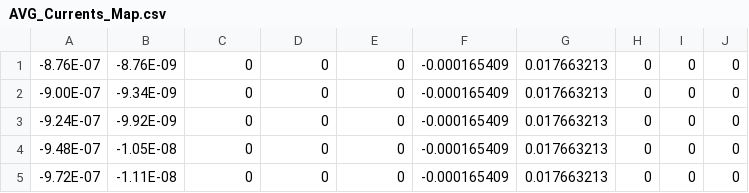
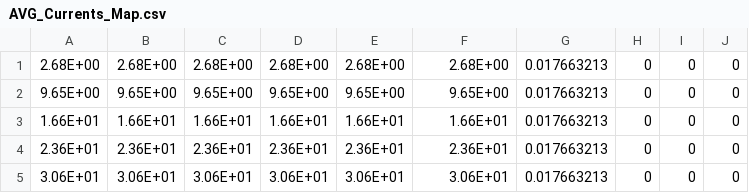
Before and after one commit to Gueni/TESTMODEL, a CSV file: CSV_MAPS/AVG_Currents_Map.csv, drawn as a sheet; only a part is shown; the diff covers the shown part only; the diff names each change by its address in the sheet, - before the commit and + after, or states it on an @@ line.

```diff
--- a/CSV_MAPS/AVG_Currents_Map.csv
+++ b/CSV_MAPS/AVG_Currents_Map.csv
-A1: -8.76E-07
+A1: 2.68E+00
-B1: -8.76E-09
+B1: 2.68E+00
-C1: 0
+C1: 2.68E+00
-D1: 0
+D1: 2.68E+00
-E1: 0
+E1: 2.68E+00
-F1: -0.000165409
+F1: 2.68E+00
-A2: -9.00E-07
+A2: 9.65E+00
-B2: -9.34E-09
+B2: 9.65E+00
-C2: 0
+C2: 9.65E+00
-D2: 0
+D2: 9.65E+00
-E2: 0
+E2: 9.65E+00
-F2: -0.000165409
+F2: 9.65E+00
-A3: -9.24E-07
+A3: 1.66E+01
-B3: -9.92E-09
+B3: 1.66E+01
-C3: 0
+C3: 1.66E+01
-D3: 0
+D3: 1.66E+01
-E3: 0
+E3: 1.66E+01
-F3: -0.000165409
+F3: 1.66E+01
-A4: -9.48E-07
+A4: 2.36E+01
-B4: -1.05E-08
+B4: 2.36E+01
-C4: 0
+C4: 2.36E+01
-D4: 0
+D4: 2.36E+01
-E4: 0
+E4: 2.36E+01
-F4: -0.000165409
+F4: 2.36E+01
-A5: -9.72E-07
+A5: 3.06E+01
-B5: -1.11E-08
+B5: 3.06E+01
-C5: 0
+C5: 3.06E+01
-D5: 0
+D5: 3.06E+01
-E5: 0
+E5: 3.06E+01
-F5: -0.000165409
+F5: 3.06E+01
```
Also changed, not shown: 108 edited cells elsewhere in this file, 5 other files.
